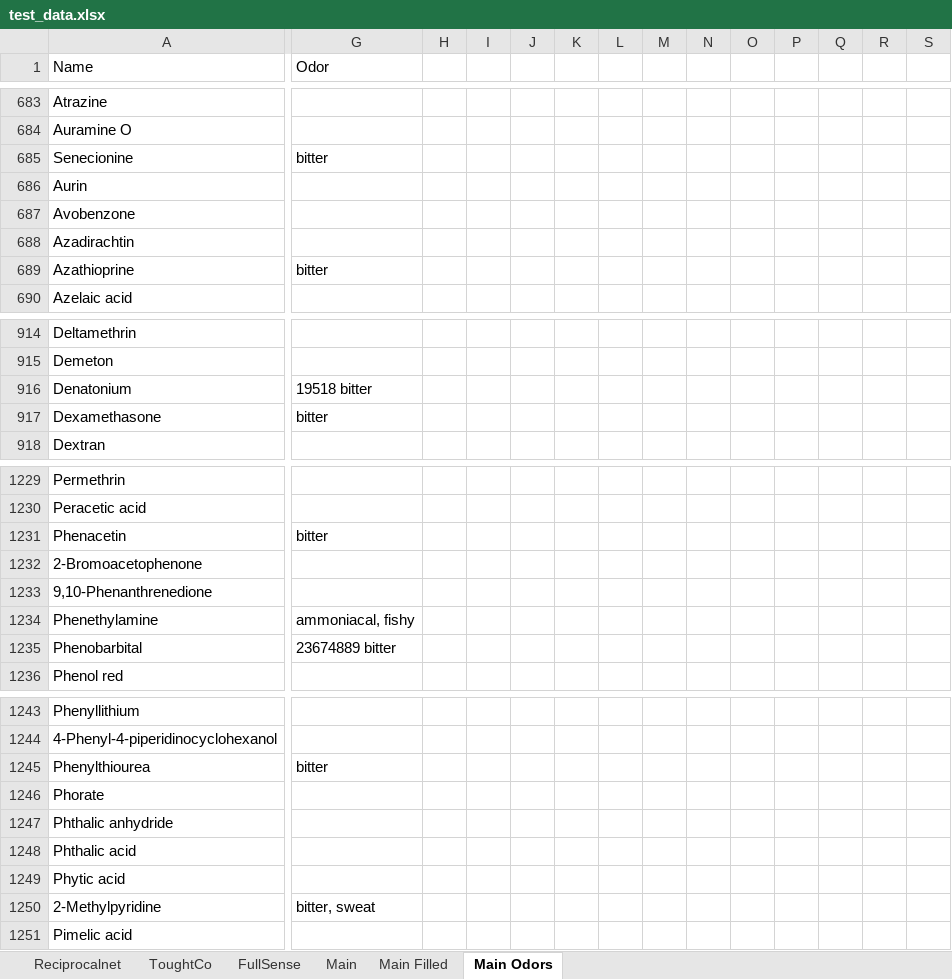
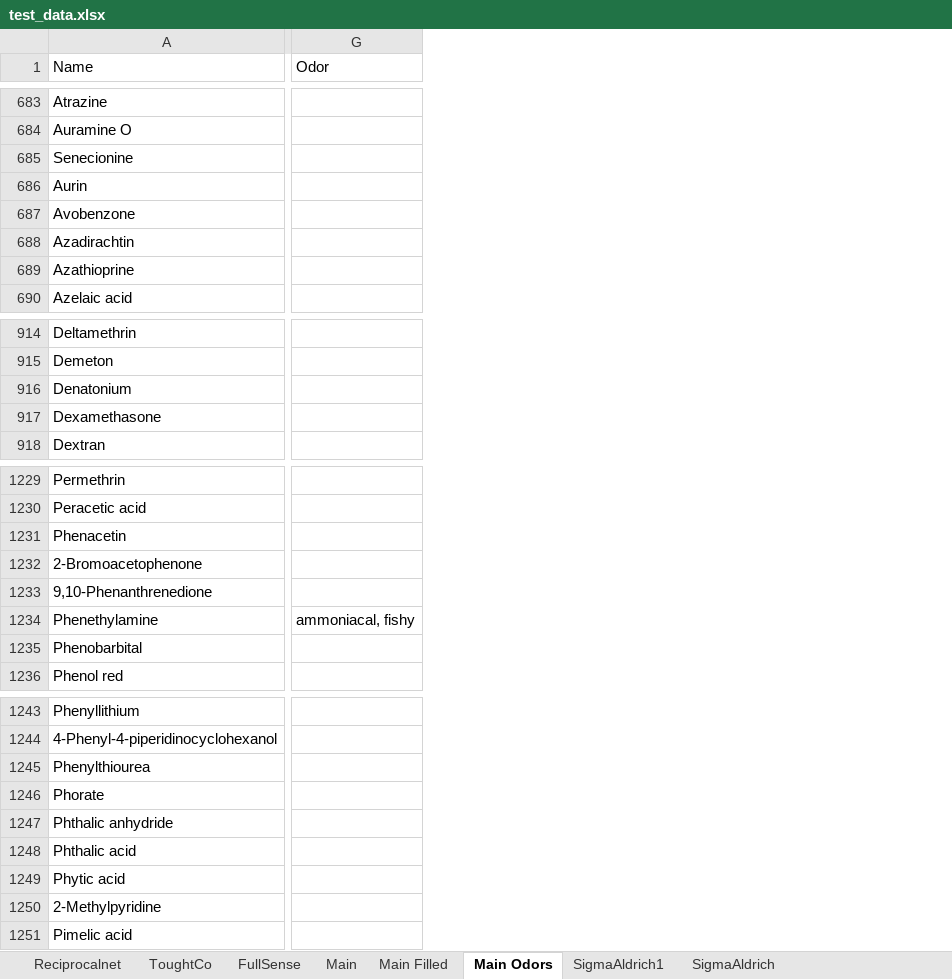
Before and after one commit to ThomasTrepanier/LRIMA, an Excel workbook: LRIMA-NezInformatique/Data/test_data.xlsx, sheet Main Odors, drawn as a sheet; only a part is shown, gaps mark what is left out; values as stored, in another font and other column widths than the file's, no borders; removed rows and columns are numbered as before the commit, all else as after; the diff covers the shown part only; the diff names each change by its address in the sheet, - before the commit and + after, or states it on an @@ line.

Commit message:
More Odors - 05-13-1711

```diff
--- a/LRIMA-NezInformatique/Data/test_data.xlsx (sheet Main Odors)
+++ b/LRIMA-NezInformatique/Data/test_data.xlsx (sheet Main Odors)
+sheet tab: SigmaAldrich1
+sheet tab: SigmaAldrich
-column H, empty
-column I, empty
-column J, empty
-column K, empty
-column L, empty
-column M, empty
-column N, empty
-column O, empty
-column P, empty
-column Q, empty
-column R, empty
-column S, empty
-G685 (Odor): bitter
+G685 (Odor): (empty)
-G689 (Odor): bitter
+G689 (Odor): (empty)
-G916 (Odor): 19518 bitter
+G916 (Odor): (empty)
-G917 (Odor): bitter
+G917 (Odor): (empty)
-G1231 (Odor): bitter
+G1231 (Odor): (empty)
-G1235 (Odor): 23674889 bitter
+G1235 (Odor): (empty)
-G1245 (Odor): bitter
+G1245 (Odor): (empty)
-G1250 (Odor): bitter, sweat
+G1250 (Odor): (empty)
```
Also changed, not shown: 7 added columns, 5 removed columns and 46 edited cells elsewhere in this sheet, 4 other files.
